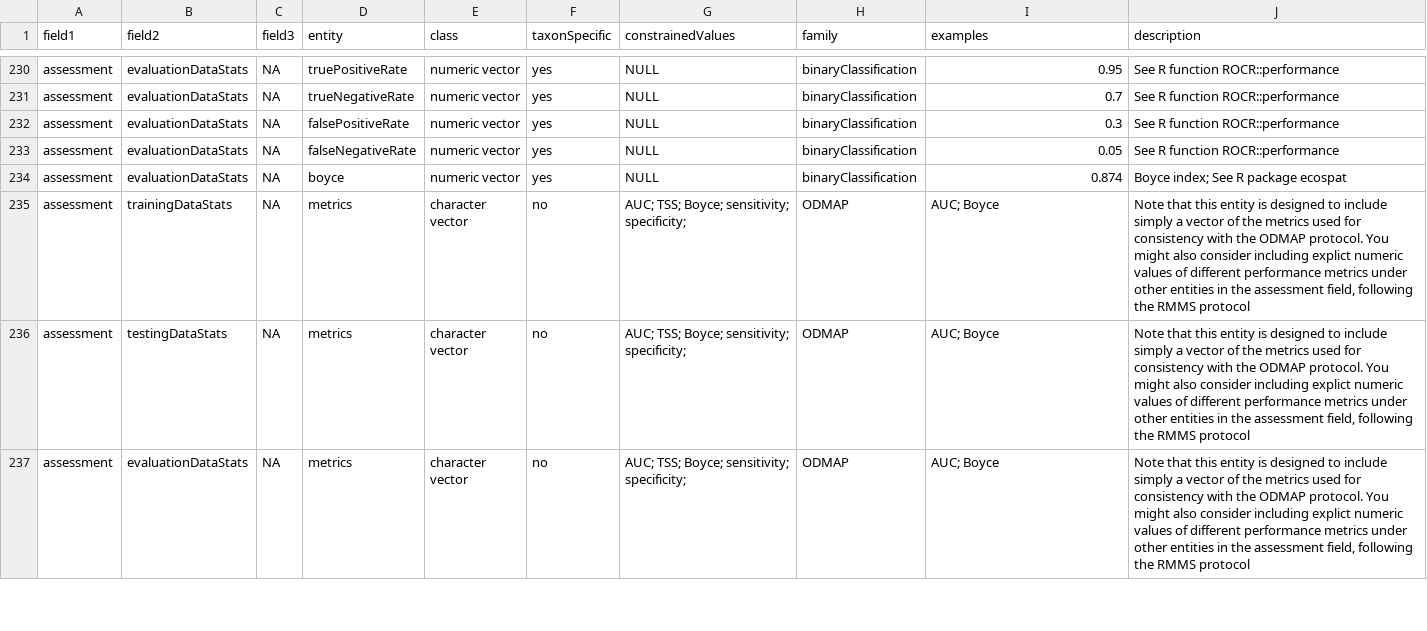
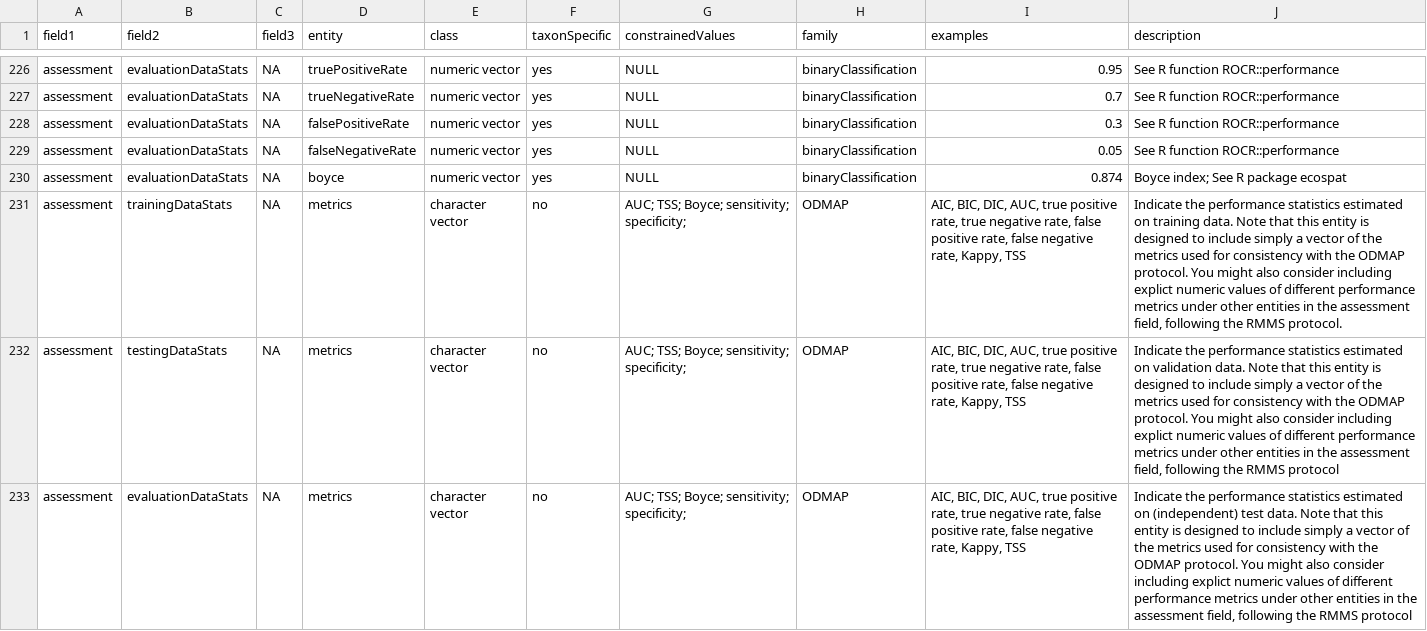
Before and after one commit to cmerow/rangeModelMetadata, a CSV file: inst/extdata/dataDictionary.csv, drawn as a sheet; only a part is shown, gaps mark what is left out; addresses are those after the commit; the diff covers the shown part only; the diff names each change by its address in the sheet, - before the commit and + after, or states it on an @@ line.

```diff
--- a/inst/extdata/dataDictionary.csv
+++ b/inst/extdata/dataDictionary.csv
-I231:I233 (examples): AUC; Boyce
+I231:I233 (examples): AIC, BIC, DIC, AUC, true positive rate, true negative rate, false positive rate, false negative rate, Kappy, TSS
-J231 (description): Note that this entity is designed to include simply a vector of the metrics used for consistency with the ODMAP protocol. You might also consider including explict numeric values of different performance metrics under other entities in the assessment field, following the RMMS protocol
+J231 (description): Indicate the performance statistics estimated on training data. Note that this entity is designed to include simply a vector of the metrics used for consistency with the ODMAP protocol. You might also consider including explict numeric values of different performance metrics under other entities in the assessment field, following the RMMS protocol.
-J232 (description): Note that…
+J232 (description): Indicate the performance statistics estimated on validation data. Note that…
-J233 (description): Note that…
+J233 (description): Indicate the performance statistics estimated on (independent) test data. Note that…
```
Also changed, not shown: 5 removed rows and 28 edited cells elsewhere in this file, 30 other files.
